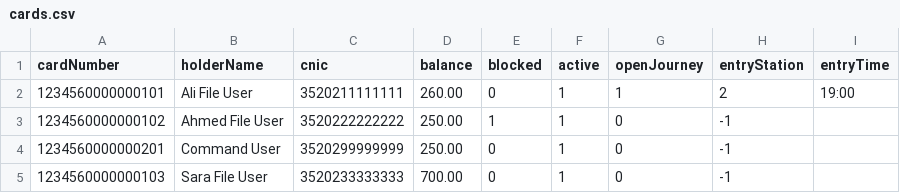
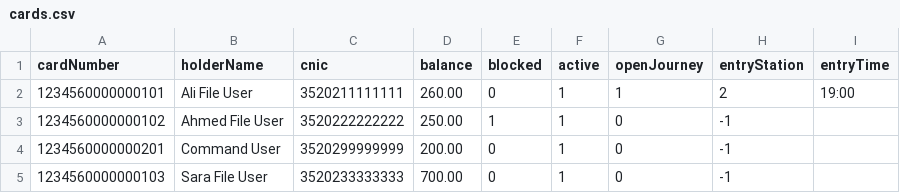
Before and after one commit to f2023-613-rgb/MetroSmartCardSystem, a CSV file: data/cards.csv, drawn as a sheet.

```diff
--- a/data/cards.csv
+++ b/data/cards.csv
@@ -3,3 +3,3 @@ cardNumber,holderName,cnic,balance,blocked,active,openJourney,entryStation,entry
 1234560000000102,Ahmed File User,3520222222222,250.00,1,1,0,-1,
-1234560000000201,Command User,3520299999999,250.00,0,1,0,-1,
+1234560000000201,Command User,3520299999999,200.00,0,1,0,-1,
 1234560000000103,Sara File User,3520233333333,700.00,0,1,0,-1,
```
Also changed, not shown: data/journeys.csv.
